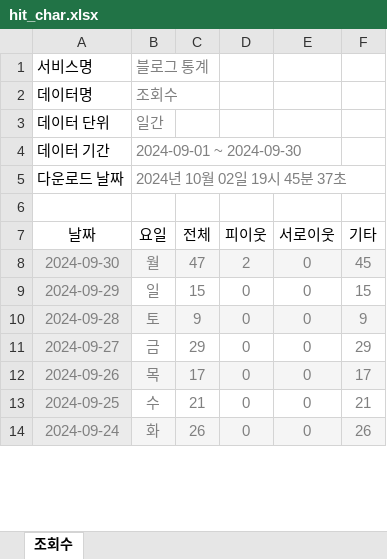
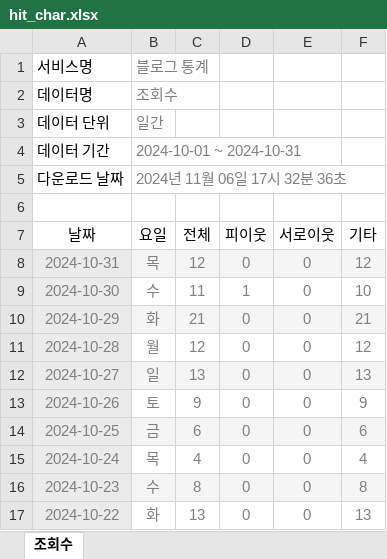
Before and after one commit to SeoulMateKorea24/seoulmate, an Excel workbook: blog/hits/hit_char.xlsx, sheet 조회수, drawn as a sheet; only a part is shown; values as stored, in another font and other column widths than the file's, no borders; removed rows and columns are numbered as before the commit, all else as after; the diff covers the shown part only; the diff names each change by its address in the sheet, - before the commit and + after, or states it on an @@ line.

Commit message:
Add files via upload

```diff
--- a/blog/hits/hit_char.xlsx (sheet 조회수)
+++ b/blog/hits/hit_char.xlsx (sheet 조회수)
-B4 (요일): 2024-09-01 ~ 2024-09-30
+B4 (요일): 2024-10-01 ~ 2024-10-31
-B5 (요일): 2024년 10월 02일 19시 45분 37초
+B5 (요일): 2024년 11월 06일 17시 32분 36초
-row 8: 2024-09-30 | 월 | 47 | 2 | 0 | 45
+row 8: 2024-10-31 | 목 | 12 | 0 | 0 | 12
+row 9: 2024-10-30 | 수 | 11 | 1 | 0 | 10
+row 10: 2024-10-29 | 화 | 21 | 0 | 0 | 21
+row 11: 2024-10-28 | 월 | 12 | 0 | 0 | 12
-A12 (날짜): 2024-09-29
+A12 (날짜): 2024-10-27
-B12:F12 fill: none
+B12:F12 fill: #F5F5F5
-C12 (전체): 15
+C12 (전체): 13
-F12 (기타): 15
+F12 (기타): 13
-A13 (날짜): 2024-09-28
+A13 (날짜): 2024-10-26
-B13:F13 fill: #F5F5F5
+B13:F13 fill: none
-A14 (날짜): 2024-09-27
+A14 (날짜): 2024-10-25
-B14:F14 fill: none
+B14:F14 fill: #F5F5F5
-C14 (전체): 29
+C14 (전체): 6
-F14 (기타): 29
+F14 (기타): 6
-A15 (날짜): 2024-09-26
+A15 (날짜): 2024-10-24
-B15:F15 fill: #F5F5F5
+B15:F15 fill: none
-C15 (전체): 17
+C15 (전체): 4
-F15 (기타): 17
+F15 (기타): 4
-A16 (날짜): 2024-09-25
+A16 (날짜): 2024-10-23
-B16:F16 fill: none
+B16:F16 fill: #F5F5F5
-C16 (전체): 21
+C16 (전체): 8
-F16 (기타): 21
+F16 (기타): 8
-A17 (날짜): 2024-09-24
+A17 (날짜): 2024-10-22
-B17:F17 fill: #F5F5F5
+B17:F17 fill: none
-C17 (전체): 26
+C17 (전체): 13
-F17 (기타): 26
+F17 (기타): 13
```
Also changed, not shown: 12 added rows, 14 removed rows, 25 edited cells and cell formats elsewhere in this sheet.
